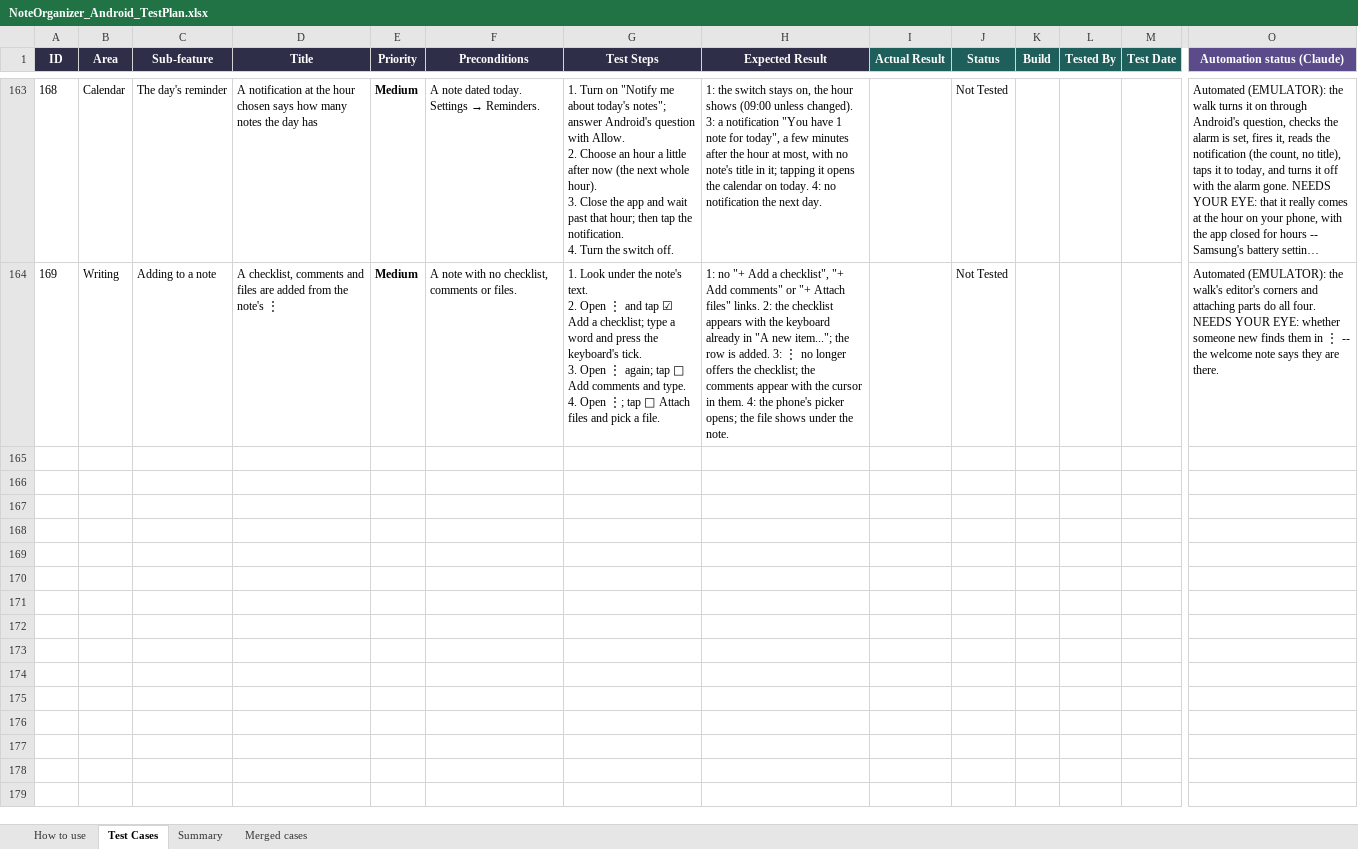
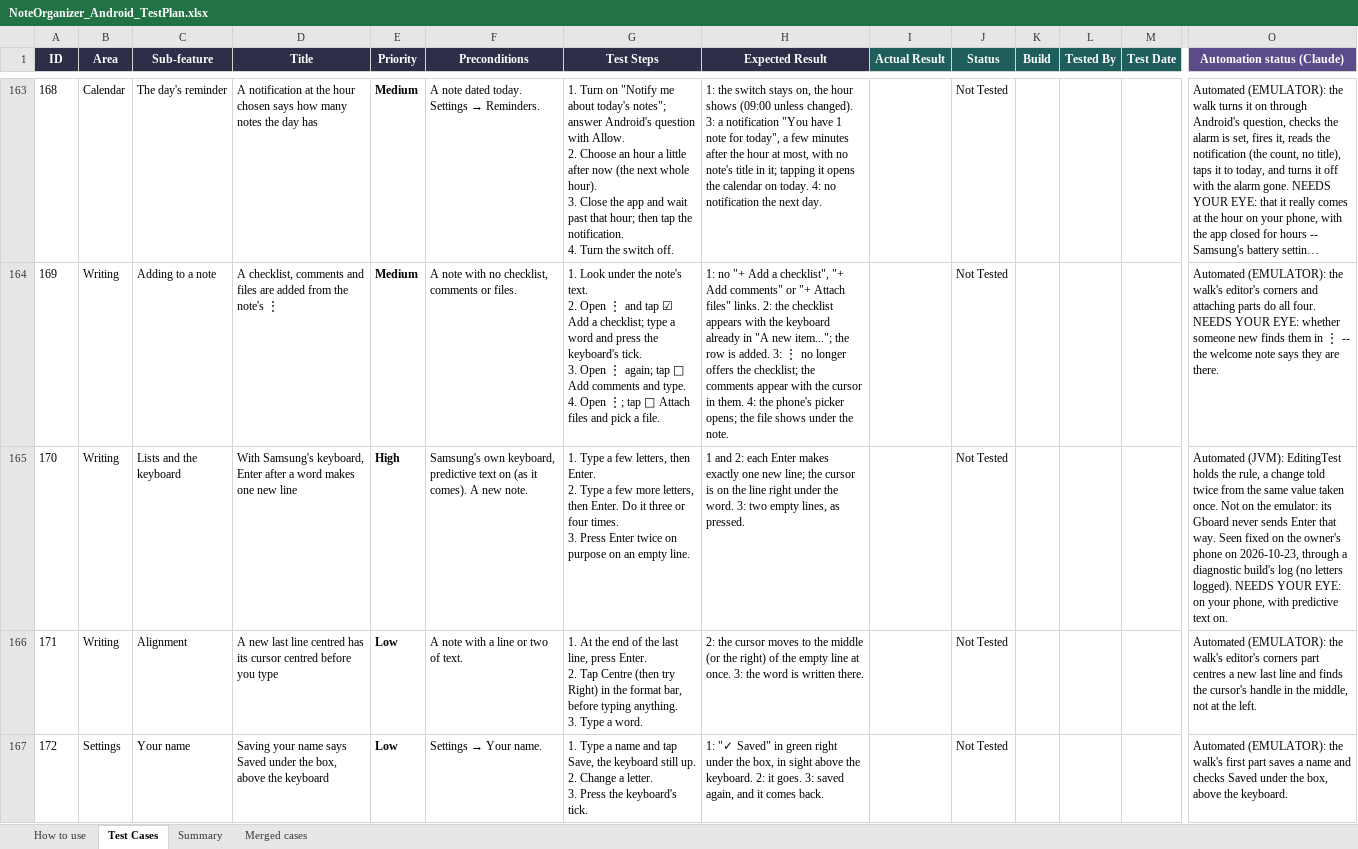
Before and after one commit to AlexandraMoldovan95/noteOrganizerForAndroid, an Excel workbook: qa/NoteOrganizer_Android_TestPlan.xlsx, sheet Test Cases, drawn as a sheet; only a part is shown, gaps mark what is left out; long unchanged cells end in …; values as stored, in another font and other column widths than the file's, no borders; rows hold the shown columns only; ↵ is a line break in a cell; the diff names each change by its address in the sheet, - before the commit and + after, or states it on an @@ line.

```diff
--- a/qa/NoteOrganizer_Android_TestPlan.xlsx (sheet Test Cases)
+++ b/qa/NoteOrganizer_Android_TestPlan.xlsx (sheet Test Cases)
+row 165: 170 | Writing | Lists and the keyboard | With Samsung's keyboard, Enter after a word makes one new line | High | Samsung's own keyboard, predictive text on (as it comes). A new note. | 1. Type a few letters, then Enter. ↵ 2. Type a few more letters, then Enter. Do it three or four times. ↵ 3. Press Enter twice on purpose on an empty line. | 1 and 2: each Enter makes exactly one new line; the cursor is on the line right under the word. 3: two empty lines, as pressed. |  | Not Tested |  |  |  | Automated (JVM): EditingTest holds the rule, a change told twice from the same value taken once. Not on the emulator: its Gboard never sends Enter that way. Seen fixed on the owner's phone on 2026-10-23, through a diagnostic build's log (no letters logged). NEEDS YOUR EYE: on your phone, with predictive text on.
+row 166: 171 | Writing | Alignment | A new last line centred has its cursor centred before you type | Low | A note with a line or two of text. | 1. At the end of the last line, press Enter. ↵ 2. Tap Centre (then try Right) in the format bar, before typing anything. ↵ 3. Type a word. | 2: the cursor moves to the middle (or the right) of the empty line at once. 3: the word is written there. |  | Not Tested |  |  |  | Automated (EMULATOR): the walk's editor's corners part centres a new last line and finds the cursor's handle in the middle, not at the left.
+row 167: 172 | Settings | Your name | Saving your name says Saved under the box, above the keyboard | Low | Settings → Your name. | 1. Type a name and tap Save, the keyboard still up. ↵ 2. Change a letter. ↵ 3. Press the keyboard's tick. | 1: "✓ Saved" in green right under the box, in sight above the keyboard. 2: it goes. 3: saved again, and it comes back. |  | Not Tested |  |  |  | Automated (EMULATOR): the walk's first part saves a name and checks Saved under the box, above the keyboard.
```
Also changed, not shown: 5 other files.
